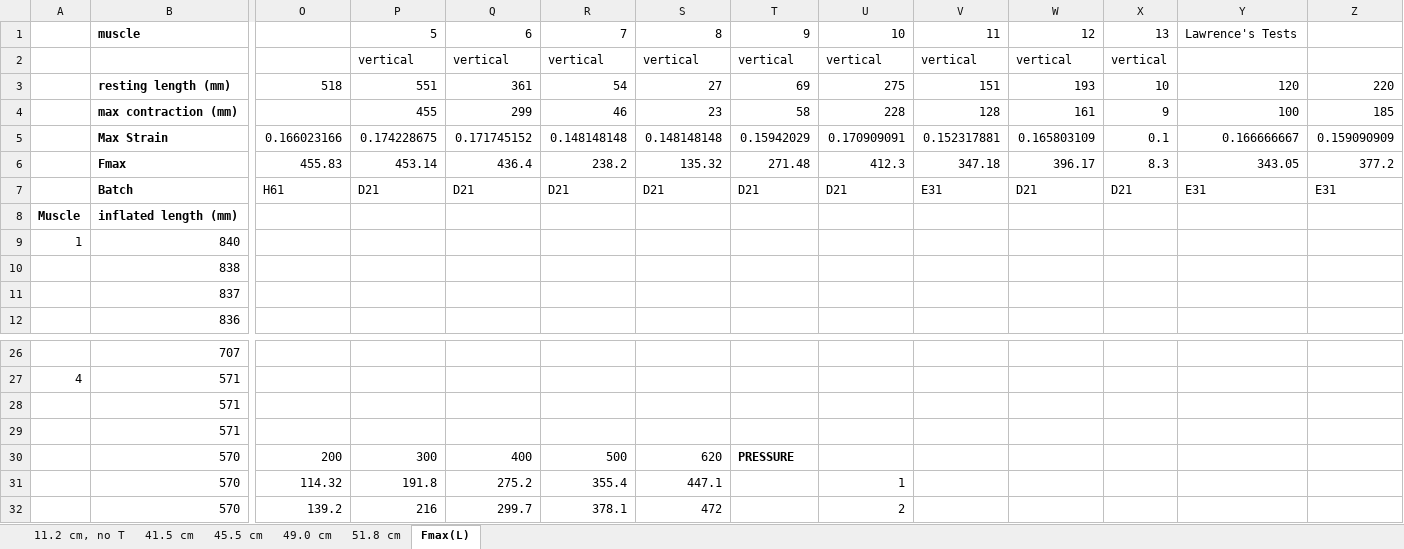
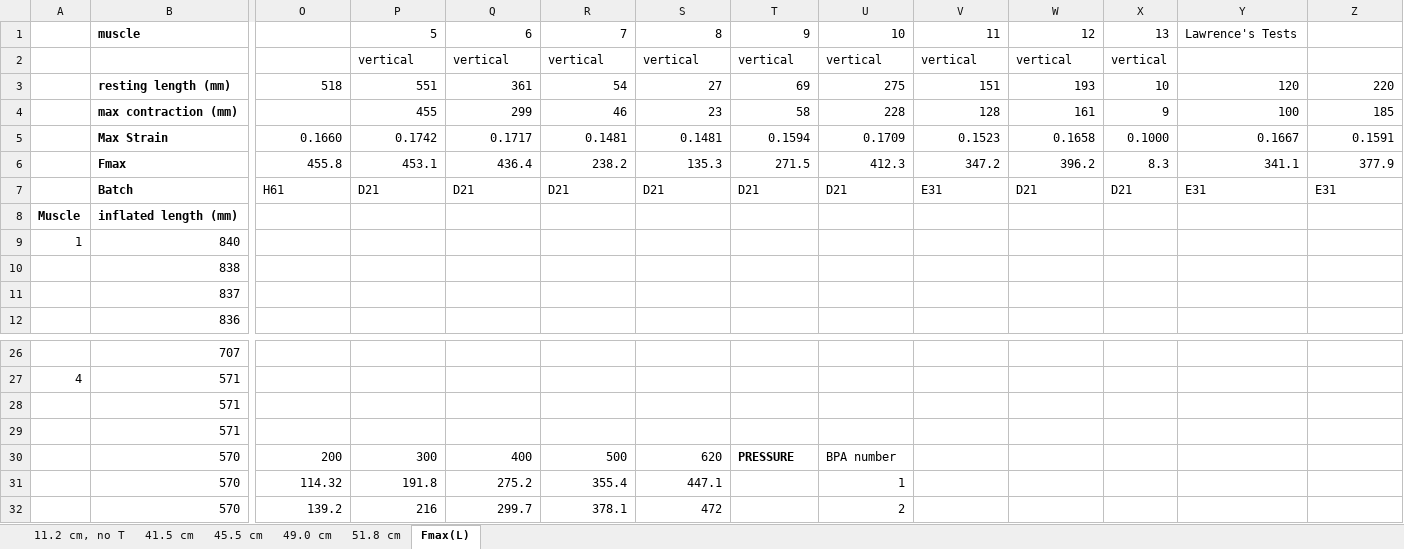
Before and after one commit to Agile-and-Adaptive-Robotics/Bipedal_Robot, an Excel workbook: Testing_Data/StraightForceTest.xlsx, sheet Fmax(L), drawn as a sheet; only a part is shown, gaps mark what is left out; values as stored, in another font and other column widths than the file's, no borders; charts and pictures not drawn; removed rows and columns are numbered as before the commit, all else as after; rows hold the shown columns only; the diff covers the shown part only; the diff names each change by its address in the sheet, - before the commit and + after, or states it on an @@ line.

```diff
--- a/Testing_Data/StraightForceTest.xlsx (sheet Fmax(L))
+++ b/Testing_Data/StraightForceTest.xlsx (sheet Fmax(L))
-row 5:  | Max Strain | 0.166023166 | 0.174228675 | 0.171745152 | 0.148148148 | 0.148148148 | 0.15942029 | 0.170909091 | 0.152317881 | 0.165803109 | 0.1 | 0.166666667 | 0.159090909
-row 6:  | Fmax | 455.83 | 453.14 | 436.4 | 238.2 | 135.32 | 271.48 | 412.3 | 347.18 | 396.17 | 8.3 | 343.05 | 377.2
+row 5:  | Max Strain | 0.1660 | 0.1742 | 0.1717 | 0.1481 | 0.1481 | 0.1594 | 0.1709 | 0.1523 | 0.1658 | 0.1000 | 0.1667 | 0.1591
+row 6:  | Fmax | 455.8 | 453.1 | 436.4 | 238.2 | 135.3 | 271.5 | 412.3 | 347.2 | 396.2 | 8.3 | 341.1 | 377.9
-U30: (empty)
+U30: BPA number
```
Also changed, not shown: 80 edited cells and cell formats elsewhere in this sheet, charts or pictures, Documentation/Reports and Papers/Knee_Torque_Test/Tables/CoefficientTable.xlsx, 5 other files.
